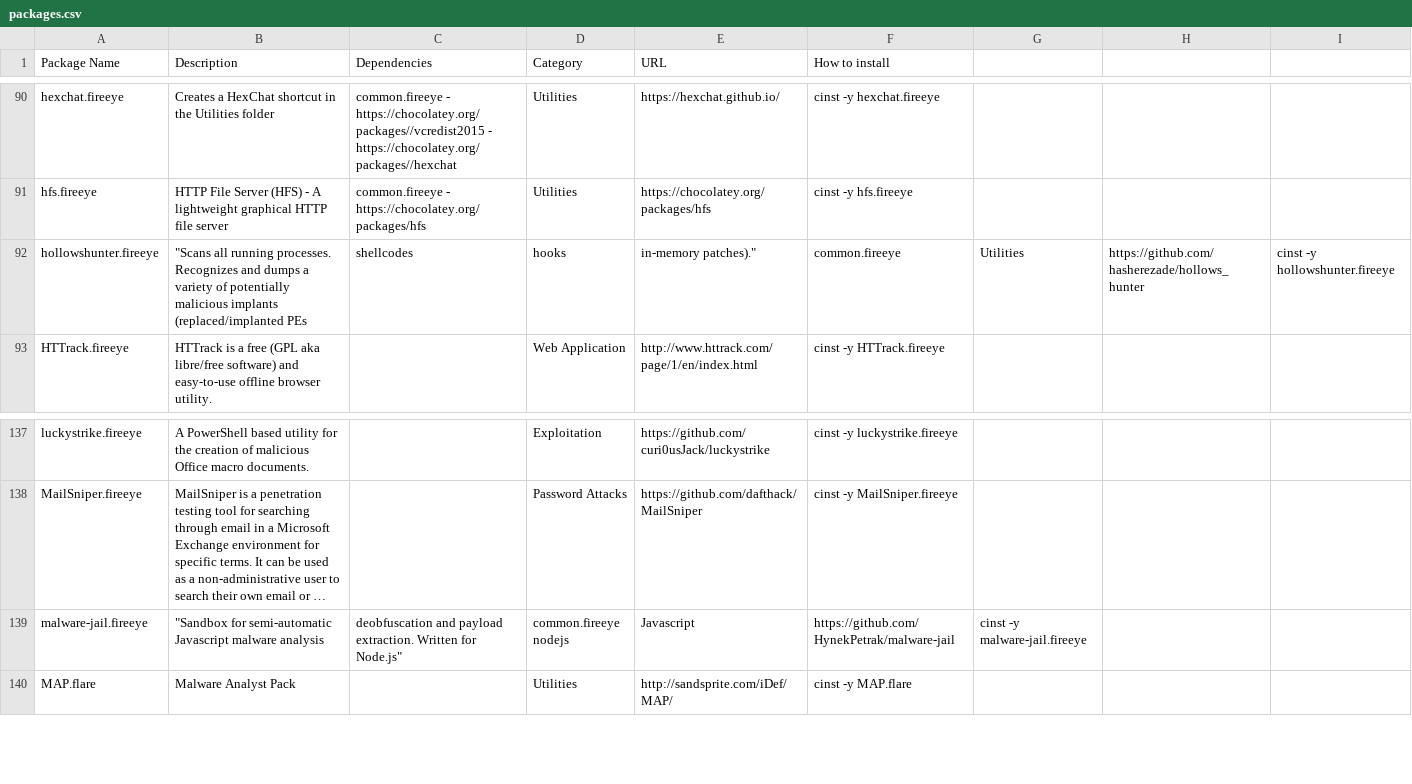
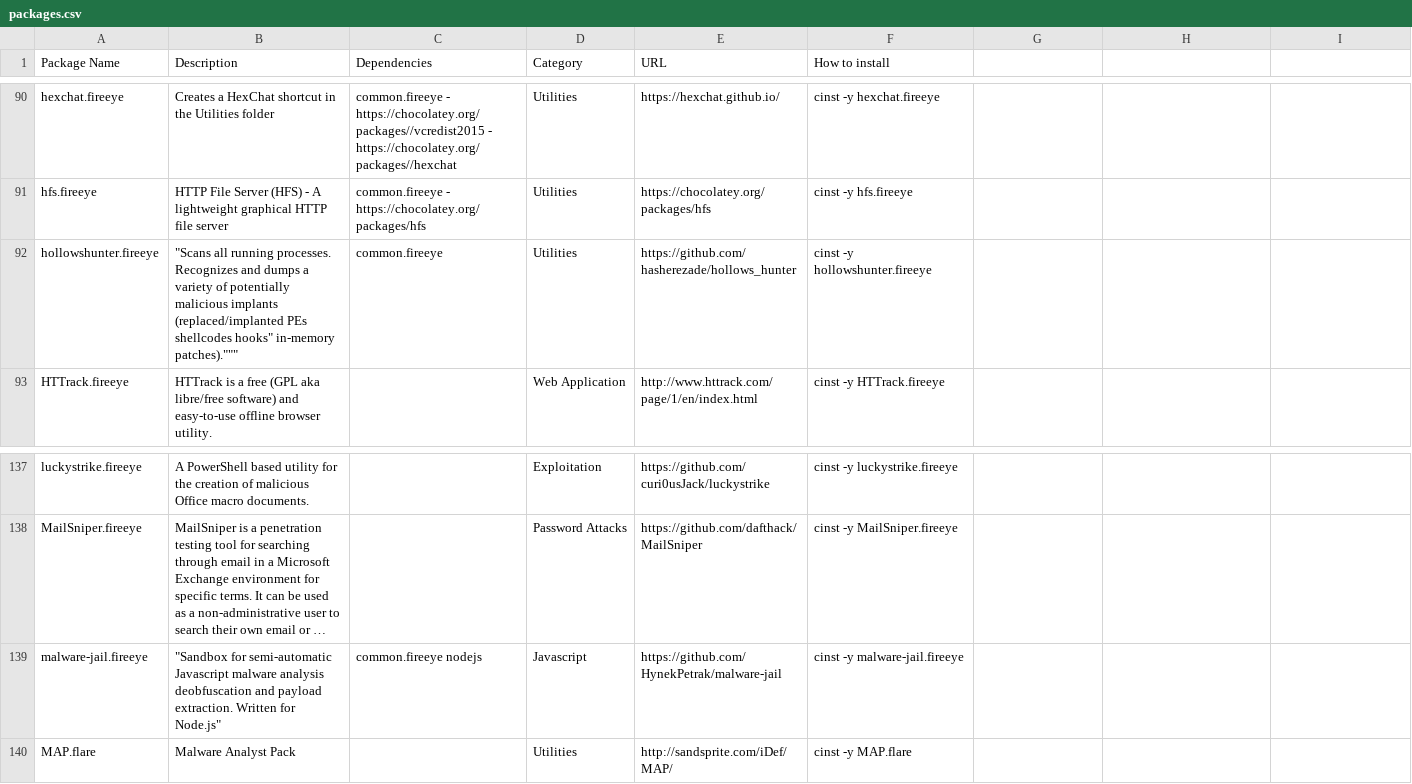
Before and after one commit to mandiant/commando-vm, a CSV file: packages.csv, drawn as a sheet; only a part is shown, gaps mark what is left out; long unchanged cells end in …; the diff names each change by its address in the sheet, - before the commit and + after, or states it on an @@ line.

Commit message:
Update packages.csv

```diff
--- a/packages.csv
+++ b/packages.csv
-B92 (Description): …(replaced/implanted PEs
+B92 (Description): …(replaced/implanted PEs shellcodes hooks" in-memory patches)."""
-C92 (Dependencies): shellcodes
+C92 (Dependencies): common.fireeye
-D92 (Category): hooks
+D92 (Category): Utilities
-E92 (URL): in-memory patches)."
+E92 (URL): https://github.com/hasherezade/hollows_hunter
-F92 (How to install): common.fireeye
+F92 (How to install): cinst -y hollowshunter.fireeye
-G92: Utilities
+G92: (empty)
-H92: https://github.com/hasherezade/hollows_hunter
+H92: (empty)
-I92: cinst -y hollowshunter.fireeye
+I92: (empty)
-B139 (Description): …malware analysis
+B139 (Description): …malware analysis deobfuscation and payload extraction. Written for Node.js"
-C139 (Dependencies): deobfuscation and payload extraction. Written for Node.js"
+C139 (Dependencies): common.fireeye nodejs
-D139 (Category): common.fireeye nodejs
+D139 (Category): Javascript
-E139 (URL): Javascript
+E139 (URL): https://github.com/HynekPetrak/malware-jail
-F139 (How to install): https://github.com/HynekPetrak/malware-jail
+F139 (How to install): cinst -y malware-jail.fireeye
-G139: cinst -y malware-jail.fireeye
+G139: (empty)
```
